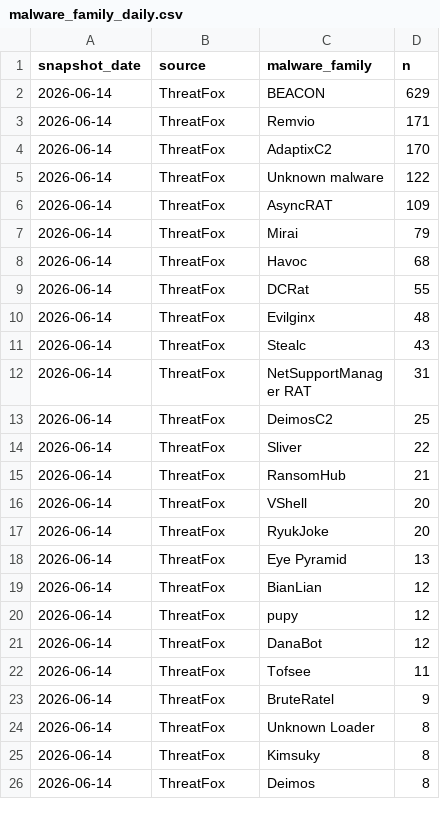
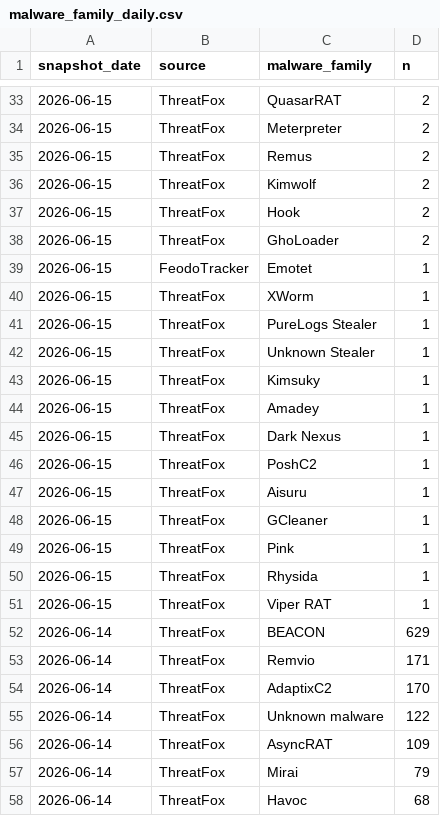
Before and after one commit to sam-caldwell/samcaldwell-info, a CSV file: data/cybersecurity/malware_family_daily.csv, drawn as a sheet; only a part is shown, gaps mark what is left out; the shorter side is filled out with more unchanged rows; the diff covers the shown part only.

```diff
--- a/data/cybersecurity/malware_family_daily.csv
+++ b/data/cybersecurity/malware_family_daily.csv
@@ -2 +33,20 @@ snapshot_date,source,malware_family,n
+2026-06-15,ThreatFox,QuasarRAT,2
+2026-06-15,ThreatFox,Meterpreter,2
+2026-06-15,ThreatFox,Remus,2
+2026-06-15,ThreatFox,Kimwolf,2
+2026-06-15,ThreatFox,Hook,2
+2026-06-15,ThreatFox,GhoLoader,2
+2026-06-15,FeodoTracker,Emotet,1
+2026-06-15,ThreatFox,XWorm,1
+2026-06-15,ThreatFox,PureLogs Stealer,1
+2026-06-15,ThreatFox,Unknown Stealer,1
+2026-06-15,ThreatFox,Kimsuky,1
+2026-06-15,ThreatFox,Amadey,1
+2026-06-15,ThreatFox,Dark Nexus,1
+2026-06-15,ThreatFox,PoshC2,1
+2026-06-15,ThreatFox,Aisuru,1
+2026-06-15,ThreatFox,GCleaner,1
+2026-06-15,ThreatFox,Pink,1
+2026-06-15,ThreatFox,Rhysida,1
+2026-06-15,ThreatFox,Viper RAT,1
 2026-06-14,ThreatFox,BEACON,629
```
Also changed, not shown: 31 added rows elsewhere in this file, data/cybersecurity/current_threats.csv, data/cybersecurity/cves_kev.csv, 16 other files.
